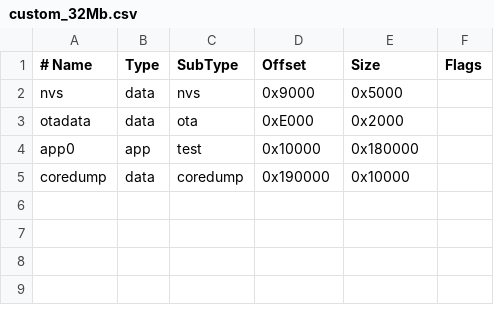
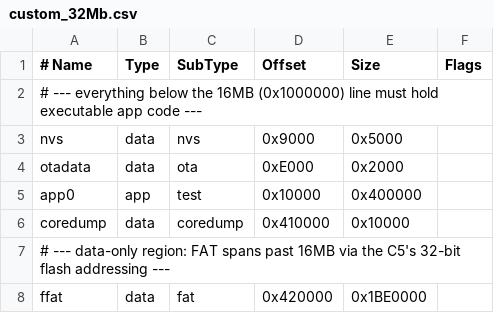
Before and after one commit to H4W9/Launcher, a CSV file: support_files/custom_32Mb.csv, drawn as a sheet; addresses are those after the commit; the diff names each change by its address in the sheet, - before the commit and + after, or states it on an @@ line.

Commit message:
Update custom_32Mb.csv

```diff
--- a/support_files/custom_32Mb.csv
+++ b/support_files/custom_32Mb.csv
+row 2: # --- everything below the 16MB (0x1000000) line must hold executable app code ---
-E5 (Size): 0x180000
+E5 (Size): 0x400000
-D6 (Offset): 0x190000
+D6 (Offset): 0x410000
+row 7: # --- data-only region: FAT spans past 16MB via the C5's 32-bit flash addressing ---
+row 8: ffat | data | fat | 0x420000 | 0x1BE0000
```
